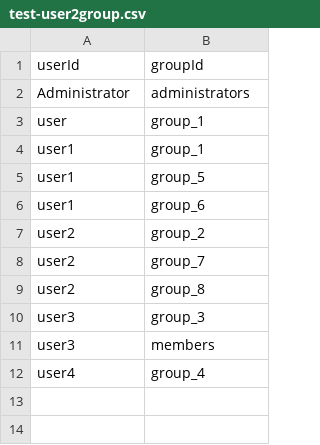
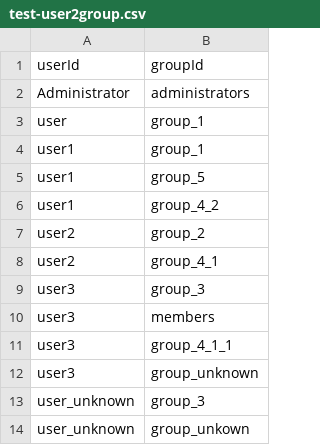
Before and after one commit to nuxeo/nuxeo-cmf, a CSV file: nuxeo-case-management-test/src/main/resources/userdata/test-user2group.csv, drawn as a sheet.

```diff
--- a/nuxeo-case-management-test/src/main/resources/userdata/test-user2group.csv
+++ b/nuxeo-case-management-test/src/main/resources/userdata/test-user2group.csv
@@ -5,8 +5,10 @@ userId, groupId
 "user1","group_5"
-"user1","group_6"
+"user1","group_4_2"
 "user2","group_2"
-"user2","group_7"
-"user2","group_8"
+"user2","group_4_1"
 "user3","group_3"
 "user3","members"
-"user4","group_4"
+"user3","group_4_1_1"
+"user3","group_unknown"
+"user_unknown","group_3"
+"user_unknown","group_unkown"
```
Also changed, not shown: nuxeo-case-management-test/src/main/resources/userdata/test-groups.csv, 8 other files.
